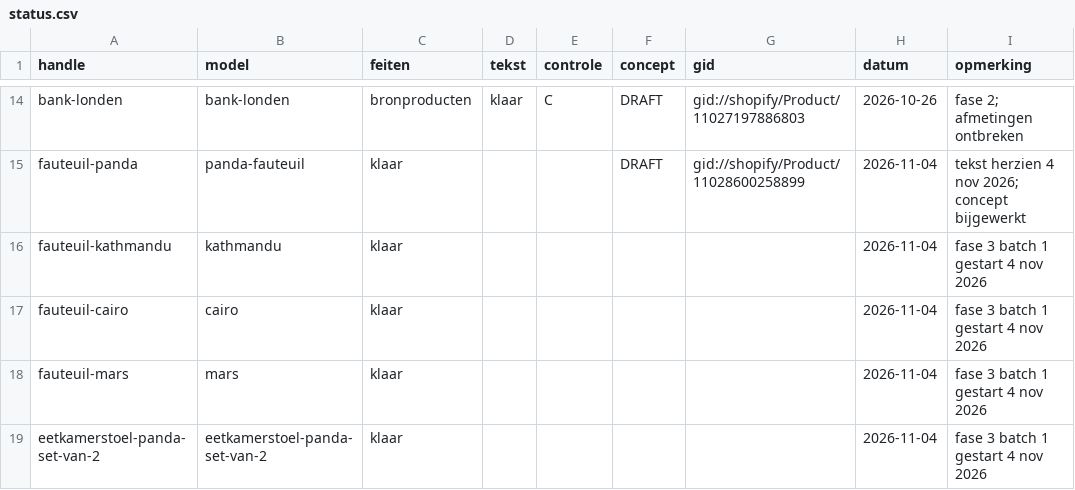
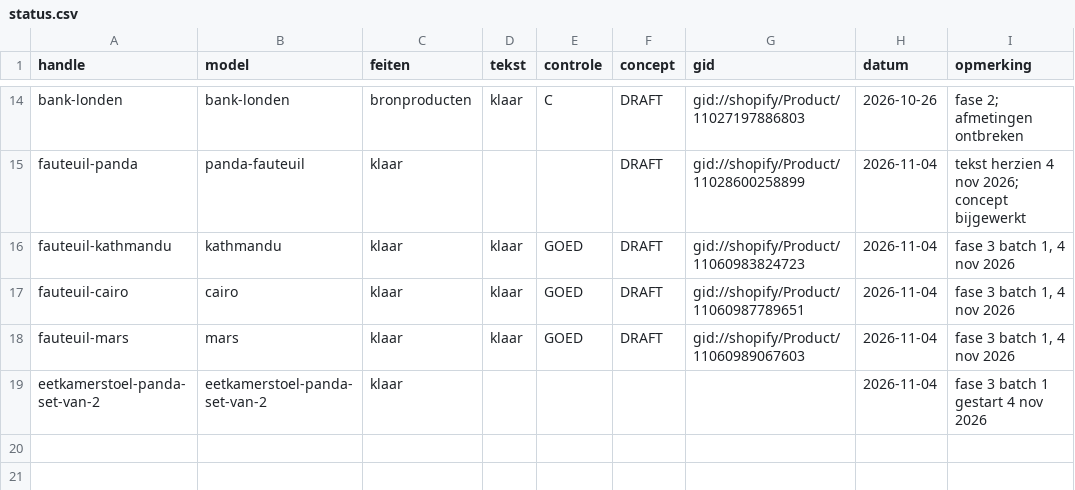
Before and after one commit to jeffreydj1996/Inhuys, a CSV file: data/status.csv, drawn as a sheet; only a part is shown, gaps mark what is left out.

```diff
--- a/data/status.csv
+++ b/data/status.csv
@@ -15,5 +15,5 @@ bank-londen;bank-londen;bronproducten;klaar;C;DRAFT;gid://shopify/Product/110271
 fauteuil-panda;panda-fauteuil;klaar;;;DRAFT;gid://shopify/Product/11028600258899;2026-11-04;"tekst herzien 4 nov 2026; concept bijgewerkt"
-fauteuil-kathmandu;kathmandu;klaar;;;;;2026-11-04;fase 3 batch 1 gestart 4 nov 2026
-fauteuil-cairo;cairo;klaar;;;;;2026-11-04;fase 3 batch 1 gestart 4 nov 2026
-fauteuil-mars;mars;klaar;;;;;2026-11-04;fase 3 batch 1 gestart 4 nov 2026
+fauteuil-kathmandu;kathmandu;klaar;klaar;GOED;DRAFT;gid://shopify/Product/11060983824723;2026-11-04;fase 3 batch 1, 4 nov 2026
+fauteuil-cairo;cairo;klaar;klaar;GOED;DRAFT;gid://shopify/Product/11060987789651;2026-11-04;fase 3 batch 1, 4 nov 2026
+fauteuil-mars;mars;klaar;klaar;GOED;DRAFT;gid://shopify/Product/11060989067603;2026-11-04;fase 3 batch 1, 4 nov 2026
 eetkamerstoel-panda-set-van-2;eetkamerstoel-panda-set-van-2;klaar;;;;;2026-11-04;fase 3 batch 1 gestart 4 nov 2026
```
Also changed, not shown: 1 other file.
